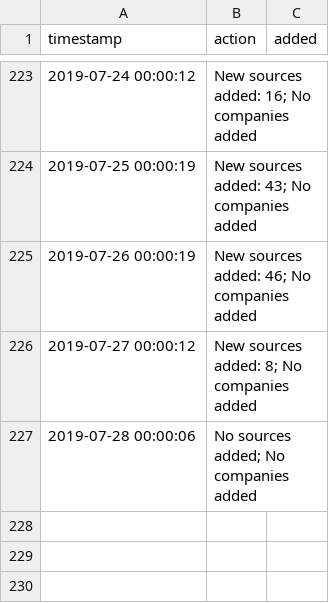
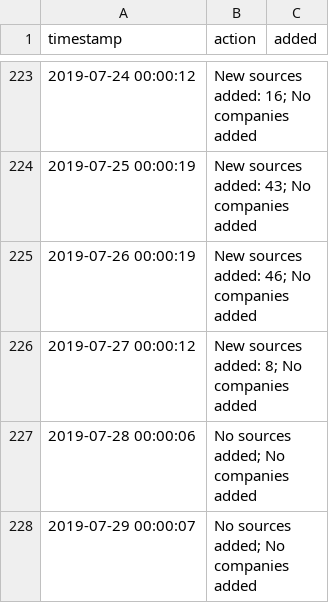
Before and after one commit to t-morrison/t-morrison.github.io, a CSV file: abs-ee/data/log.csv, drawn as a sheet; only a part is shown, gaps mark what is left out; the diff names each change by its address in the sheet, - before the commit and + after, or states it on an @@ line.

Commit message:
updating companies and log

```diff
--- a/abs-ee/data/log.csv
+++ b/abs-ee/data/log.csv
+row 228: 2019-07-29 00:00:07 | No sources added; No companies added
```
